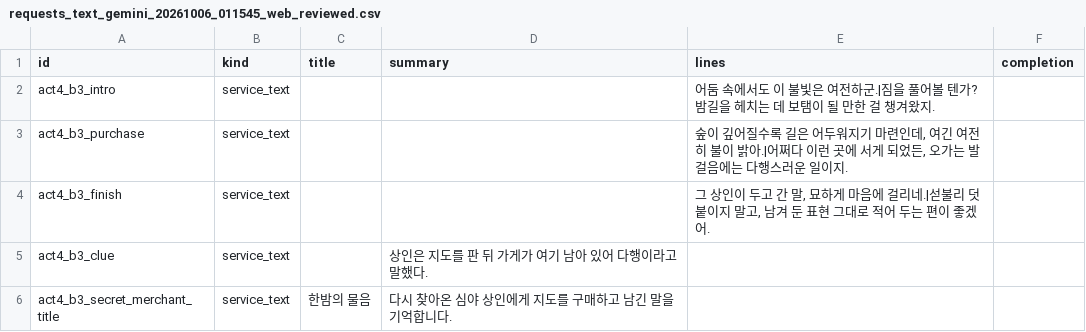
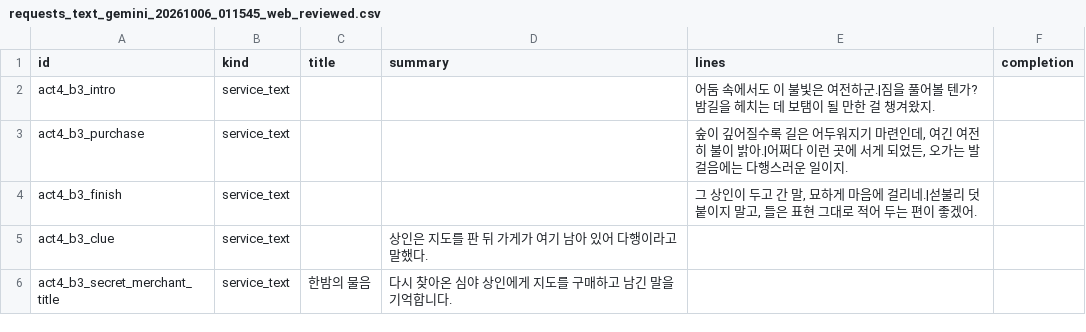
Before and after one commit to mayjohn66-cmd/project222, a CSV file: docs/drafts/story/requests_text_gemini_20261006_011545_web_reviewed.csv, drawn as a sheet.

```diff
--- a/docs/drafts/story/requests_text_gemini_20261006_011545_web_reviewed.csv
+++ b/docs/drafts/story/requests_text_gemini_20261006_011545_web_reviewed.csv
@@ -3,3 +3,3 @@ act4_b3_intro,service_text,,,어둠 속에서도 이 불빛은 여전하군.|짐
 act4_b3_purchase,service_text,,,"숲이 깊어질수록 길은 어두워지기 마련인데, 여긴 여전히 불이 밝아.|어쩌다 이런 곳에 서게 되었든, 오가는 발걸음에는 다행스러운 일이지.",
-act4_b3_finish,service_text,,,"그 상인이 두고 간 말, 묘하게 마음에 걸리네.|섣불리 덧붙이지 말고, 남겨 둔 표현 그대로 적어 두는 편이 좋겠어.",
+act4_b3_finish,service_text,,,"그 상인이 두고 간 말, 묘하게 마음에 걸리네.|섣불리 덧붙이지 말고, 들은 표현 그대로 적어 두는 편이 좋겠어.",
 act4_b3_clue,service_text,,상인은 지도를 판 뒤 가게가 여기 남아 있어 다행이라고 말했다.,,
```
Also changed, not shown: data/shop/requests/requests_text.csv, 4 other files.
